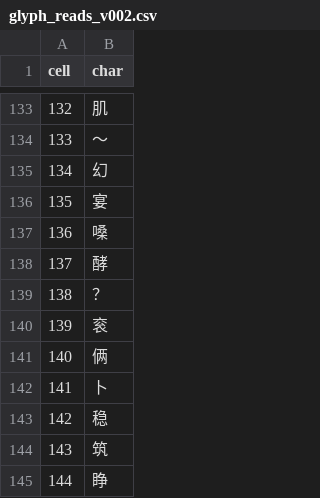
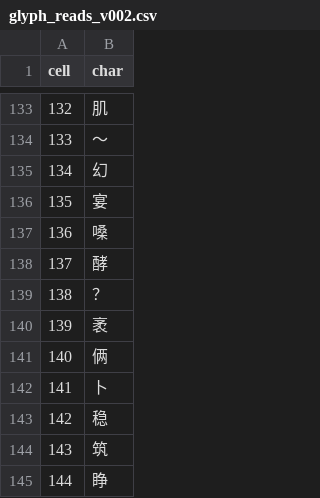
Before and after one commit to Xiao-Wen-Tan/hsk-flashcards, a CSV file: data/manual/glyph_reads_v002.csv, drawn as a sheet; only a part is shown, gaps mark what is left out.

```diff
--- a/data/manual/glyph_reads_v002.csv
+++ b/data/manual/glyph_reads_v002.csv
@@ -139,3 +139,3 @@ cell,char
 138,？
-139,衮
+139,袤
 140,俩
```
